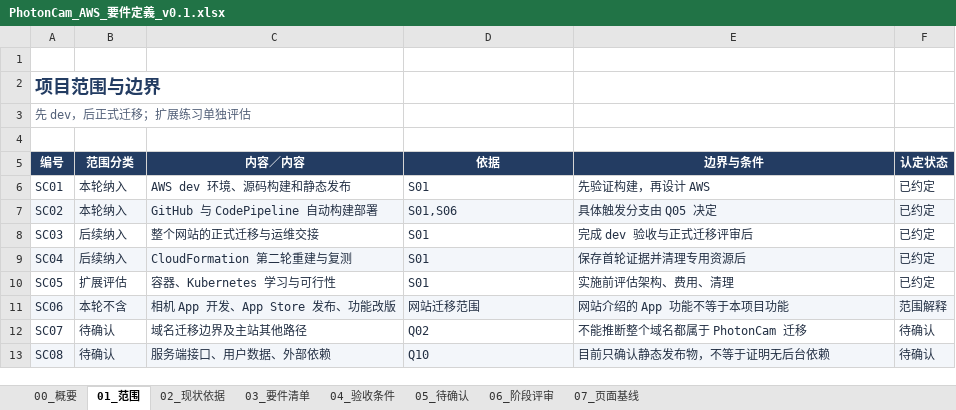
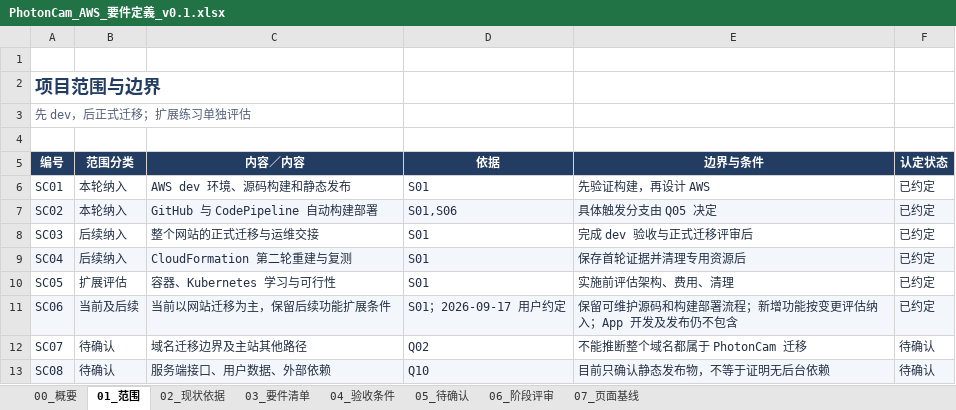
Before and after one commit to Kirovice/photoncam-website-aws-migration, an Excel workbook: 01_要件定義/outputs/requirements-v01/PhotonCam_AWS_要件定義_v0.1.xlsx, sheet 01_范围, drawn as a sheet; values as stored, in another font and other column widths than the file's, no borders; table styles not drawn; the diff names each change by its address in the sheet, - before the commit and + after, or states it on an @@ line.

```diff
--- a/01_要件定義/outputs/requirements-v01/PhotonCam_AWS_要件定義_v0.1.xlsx (sheet 01_范围)
+++ b/01_要件定義/outputs/requirements-v01/PhotonCam_AWS_要件定義_v0.1.xlsx (sheet 01_范围)
-B11 (范围分类): 本轮不含
+B11 (范围分类): 当前及后续
-C11 (内容／内容): 相机 App 开发、App Store 发布、功能改版
+C11 (内容／内容): 当前以网站迁移为主，保留后续功能扩展条件
-D11 (依据): 网站迁移范围
+D11 (依据): S01；2026-09-17 用户约定
-E11 (边界与条件): 网站介绍的 App 功能不等于本项目功能
+E11 (边界与条件): 保留可维护源码和构建部署流程；新增功能按变更评估纳入；App 开发及发布仍不包含
-F11 (认定状态): 范围解释
+F11 (认定状态): 已约定
```
Also changed, not shown: sheet 00_概要, 3 other files.
